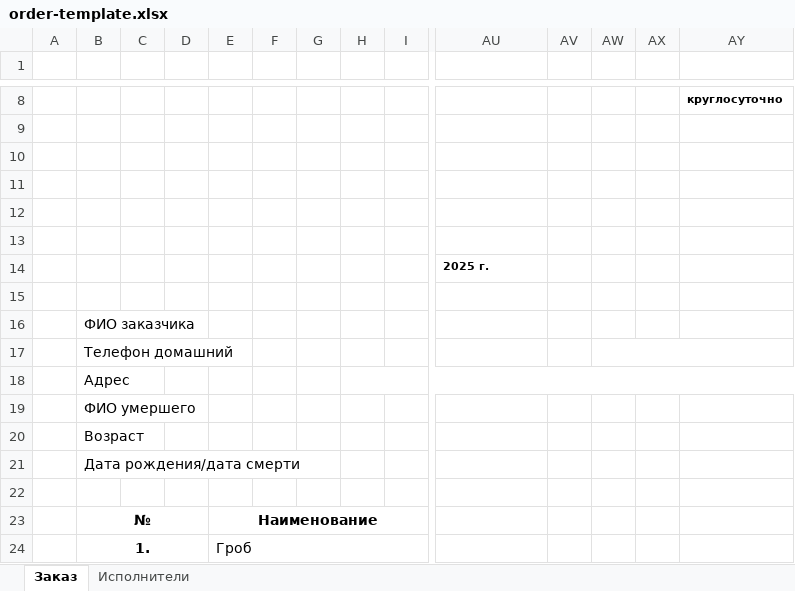
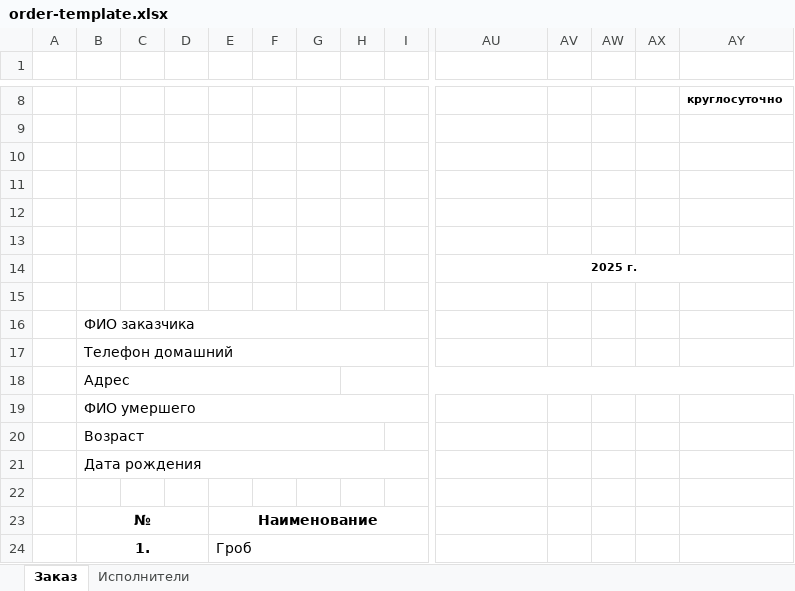
Before and after one commit to andrei-maslov/ritualpay, an Excel workbook: templates/order-template.xlsx, sheet Заказ, drawn as a sheet; only a part is shown, gaps mark what is left out; values as stored, in another font and other column widths than the file's, no borders; charts and pictures not drawn; removed rows and columns are numbered as before the commit, all else as after; rows hold the shown columns only; the diff names each change by its address in the sheet, - before the commit and + after, or states it on an @@ line.

Commit message:
Обновил шаблонный файл excel

```diff
--- a/templates/order-template.xlsx (sheet Заказ)
+++ b/templates/order-template.xlsx (sheet Заказ)
-AU14 alignment: left
+AU14 alignment: center
+AU14:AY14 merged
+B16:N16 merged
-row 17:  | Телефон домашний
+row 17:  | Телефон домашний
+B18:G18 merged
+B19:N19 merged
-row 20:  | Возраст
-row 21:  | Дата рождения/дата смерти
+row 20:  | Возраст
+row 21:  | Дата рождения
```
